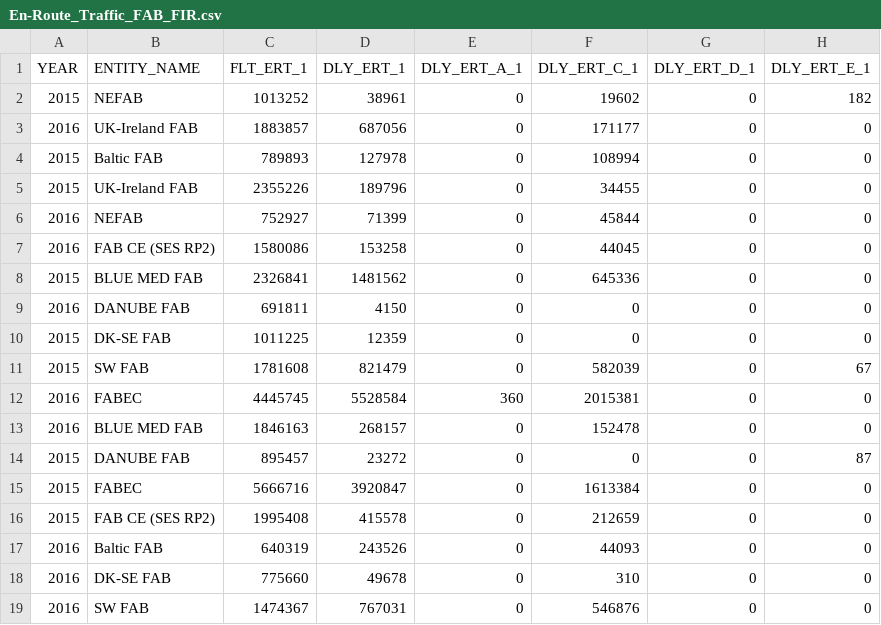
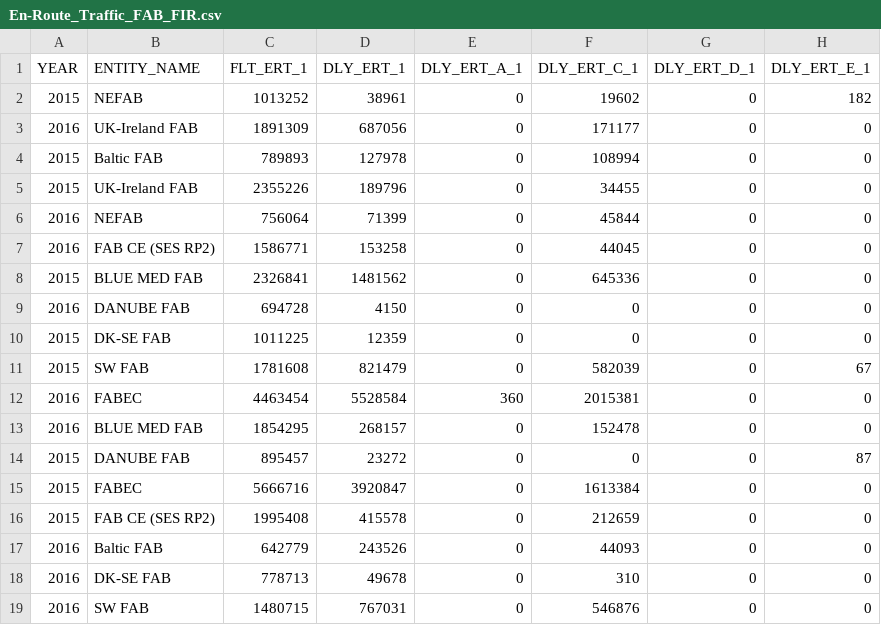
Before and after one commit to euctrl-pru/website, a CSV file: data/set/ert_flt/En-Route_Traffic_FAB_FIR.csv, drawn as a sheet; only a part is shown; the diff names each change by its address in the sheet, - before the commit and + after, or states it on an @@ line.

```diff
--- a/data/set/ert_flt/En-Route_Traffic_FAB_FIR.csv
+++ b/data/set/ert_flt/En-Route_Traffic_FAB_FIR.csv
-C3 (FLT_ERT_1): 1883857
+C3 (FLT_ERT_1): 1891309
-C6 (FLT_ERT_1): 752927
+C6 (FLT_ERT_1): 756064
-C7 (FLT_ERT_1): 1580086
+C7 (FLT_ERT_1): 1586771
-C9 (FLT_ERT_1): 691811
+C9 (FLT_ERT_1): 694728
-C12 (FLT_ERT_1): 4445745
+C12 (FLT_ERT_1): 4463454
-C13 (FLT_ERT_1): 1846163
+C13 (FLT_ERT_1): 1854295
-C17 (FLT_ERT_1): 640319
+C17 (FLT_ERT_1): 642779
-C18 (FLT_ERT_1): 775660
+C18 (FLT_ERT_1): 778713
-C19 (FLT_ERT_1): 1474367
+C19 (FLT_ERT_1): 1480715
```
Also changed, not shown: _data/ansp_composition.csv, graphics/en-route_atfm_delay_fab/En-Route_Traffic_FAB_FIR.csv.
